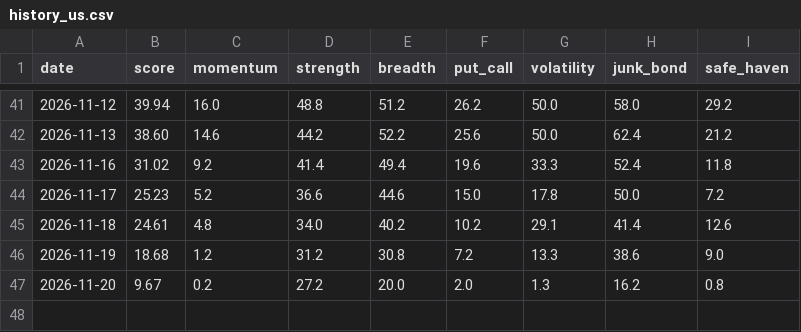
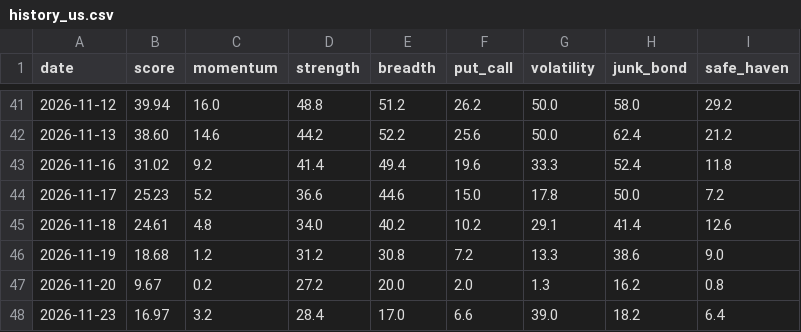
Before and after one commit to plhiroshiiq-spec/Fear-Greed, a CSV file: data/history_us.csv, drawn as a sheet; only a part is shown, gaps mark what is left out; the diff names each change by its address in the sheet, - before the commit and + after, or states it on an @@ line.

```diff
--- a/data/history_us.csv
+++ b/data/history_us.csv
+row 48: 2026-11-23 | 16.97 | 3.2 | 28.4 | 17.0 | 6.6 | 39.0 | 18.2 | 6.4
```
Also changed, not shown: data/rounding_probe.csv, 2 other files.
